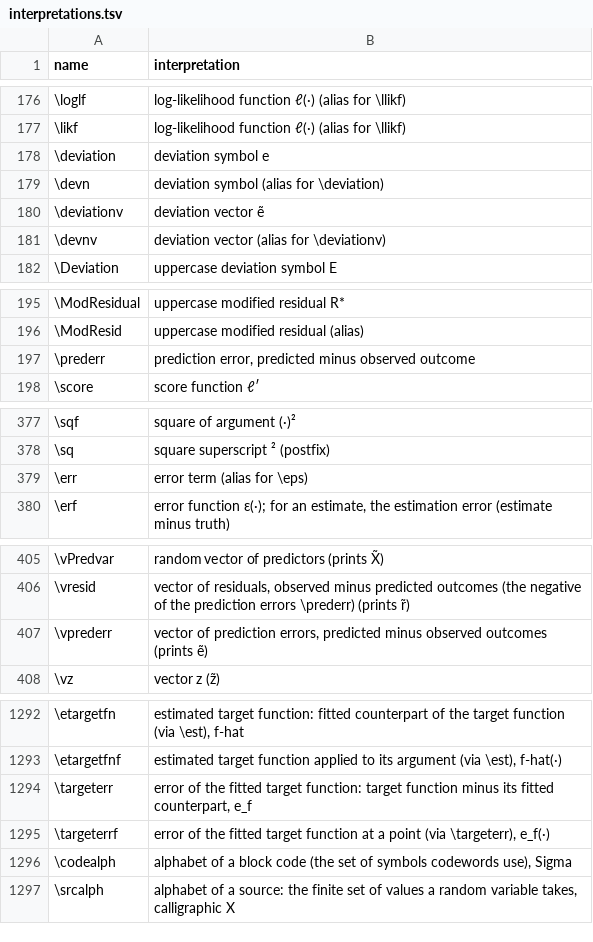
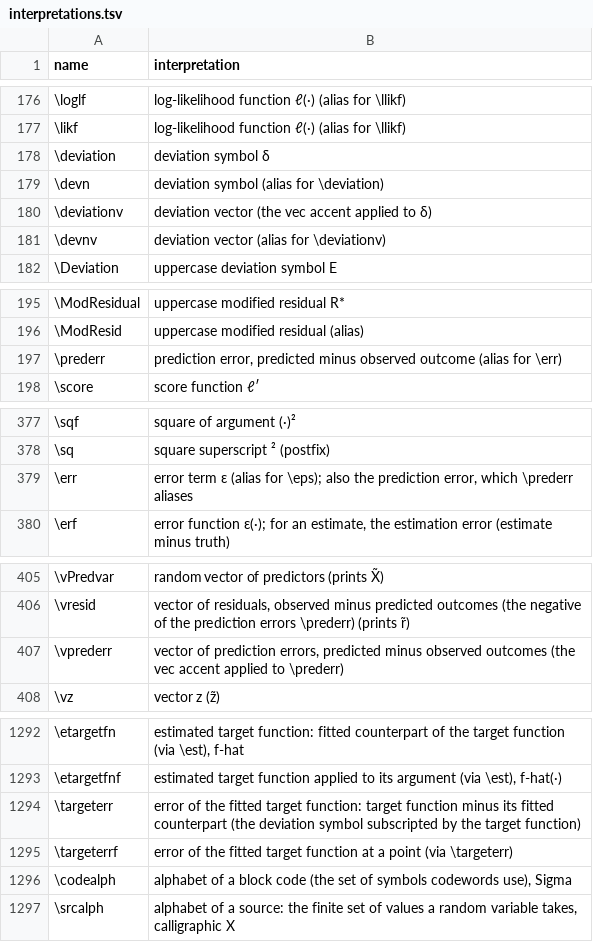
Before and after one commit to Morrison-Lab/macros, a TSV file: interpretations.tsv, drawn as a sheet; only a part is shown, gaps mark what is left out.

```diff
--- a/interpretations.tsv
+++ b/interpretations.tsv
@@ -177,5 +177,5 @@ name	interpretation
 \likf	log-likelihood function ℓ(·) (alias for \llikf)
-\deviation	deviation symbol e
+\deviation	deviation symbol δ
 \devn	deviation symbol (alias for \deviation)
-\deviationv	deviation vector ẽ
+\deviationv	deviation vector (the vec accent applied to δ)
 \devnv	deviation vector (alias for \deviationv)
@@ -196,3 +196,3 @@ name	interpretation
 \ModResid	uppercase modified residual (alias)
-\prederr	prediction error, predicted minus observed outcome
+\prederr	prediction error, predicted minus observed outcome (alias for \err)
 \score	score function ℓ′
@@ -378,3 +378,3 @@ name	interpretation
 \sq	square superscript ² (postfix)
-\err	error term (alias for \eps)
+\err	error term ε (alias for \eps); also the prediction error, which \prederr aliases
 \erf	error function ε(·); for an estimate, the estimation error (estimate minus truth)
@@ -406,3 +406,3 @@ name	interpretation
 \vresid	vector of residuals, observed minus predicted outcomes (the negative of the prediction errors \prederr) (prints r̃)
-\vprederr	vector of prediction errors, predicted minus observed outcomes (prints ẽ)
+\vprederr	vector of prediction errors, predicted minus observed outcomes (the vec accent applied to \prederr)
 \vz	vector z (z̃)
@@ -1293,4 +1293,4 @@ name	interpretation
 \etargetfnf	estimated target function applied to its argument (via \est), f-hat(·)
-\targeterr	error of the fitted target function: target function minus its fitted counterpart, e_f
-\targeterrf	error of the fitted target function at a point (via \targeterr), e_f(·)
+\targeterr	error of the fitted target function: target function minus its fitted counterpart (the deviation symbol subscripted by the target function)
+\targeterrf	error of the fitted target function at a point (via \targeterr)
 \codealph	alphabet of a block code (the set of symbols codewords use), Sigma
```
Also changed, not shown: 1 other file.
